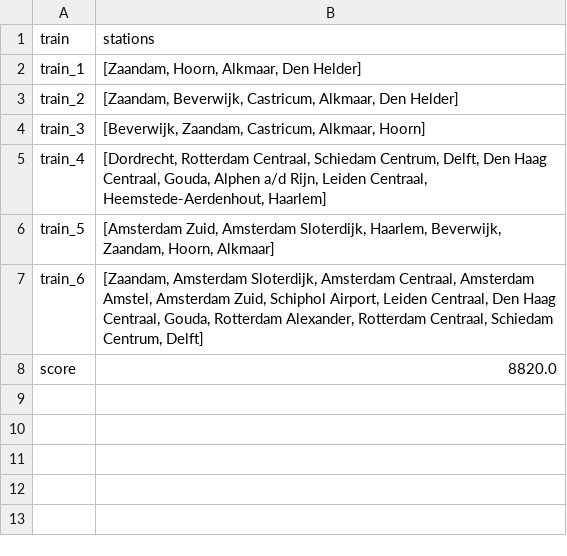
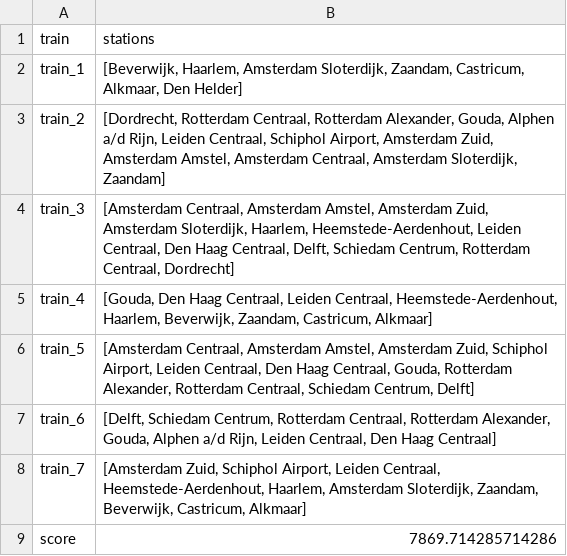
Before and after one commit to Jeteliens/RailNL, a CSV file: output1.csv, drawn as a sheet.

```diff
--- a/output1.csv
+++ b/output1.csv
@@ -1,8 +1,9 @@
 train,stations
-train_1,"[Zaandam, Hoorn, Alkmaar, Den Helder]"
-train_2,"[Zaandam, Beverwijk, Castricum, Alkmaar, Den Helder]"
-train_3,"[Beverwijk, Zaandam, Castricum, Alkmaar, Hoorn]"
-train_4,"[Dordrecht, Rotterdam Centraal, Schiedam Centrum, Delft, Den Haag Centraal, Gouda, Alphen a/d Rijn, Leiden Centraal, Heemstede-Aerdenhout, Haarlem]"
-train_5,"[Amsterdam Zuid, Amsterdam Sloterdijk, Haarlem, Beverwijk, Zaandam, Hoorn, Alkmaar]"
-train_6,"[Zaandam, Amsterdam Sloterdijk, Amsterdam Centraal, Amsterdam Amstel, Amsterdam Zuid, Schiphol Airport, Leiden Centraal, Den Haag Centraal, Gouda, Rotterdam Alexander, Rotterdam Centraal, Schiedam Centrum, Delft]"
-score,8820.0
+train_1,"[Beverwijk, Haarlem, Amsterdam Sloterdijk, Zaandam, Castricum, Alkmaar, Den Helder]"
+train_2,"[Dordrecht, Rotterdam Centraal, Rotterdam Alexander, Gouda, Alphen a/d Rijn, Leiden Centraal, Schiphol Airport, Amsterdam Zuid, Amsterdam Amstel, Amsterdam Centraal, Amsterdam Sloterdijk, Zaandam]"
+train_3,"[Amsterdam Centraal, Amsterdam Amstel, Amsterdam Zuid, Amsterdam Sloterdijk, Haarlem, Heemstede-Aerdenhout, Leiden Centraal, Den Haag Centraal, Delft, Schiedam Centrum, Rotterdam Centraal, Dordrecht]"
+train_4,"[Gouda, Den Haag Centraal, Leiden Centraal, Heemstede-Aerdenhout, Haarlem, Beverwijk, Zaandam, Castricum, Alkmaar]"
+train_5,"[Amsterdam Centraal, Amsterdam Amstel, Amsterdam Zuid, Schiphol Airport, Leiden Centraal, Den Haag Centraal, Gouda, Rotterdam Alexander, Rotterdam Centraal, Schiedam Centrum, Delft]"
+train_6,"[Delft, Schiedam Centrum, Rotterdam Centraal, Rotterdam Alexander, Gouda, Alphen a/d Rijn, Leiden Centraal, Den Haag Centraal]"
+train_7,"[Amsterdam Zuid, Schiphol Airport, Leiden Centraal, Heemstede-Aerdenhout, Haarlem, Amsterdam Sloterdijk, Zaandam, Beverwijk, Castricum, Alkmaar]"
+score,7869.714285714286
```
Also changed, not shown: output.csv, output2.csv, 4 other files.
